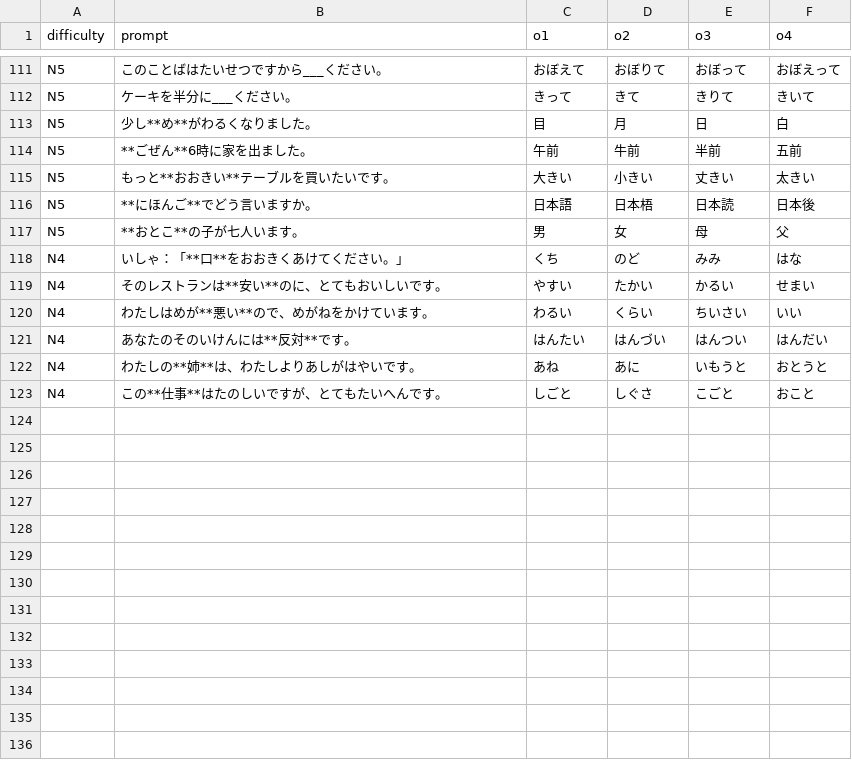
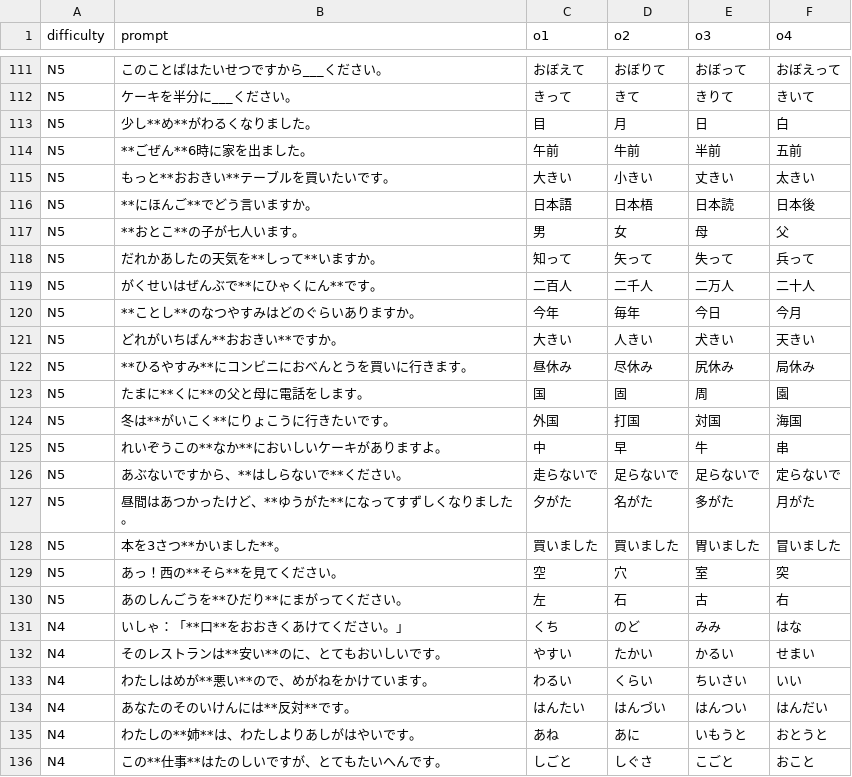
Before and after one commit to 77Vincent/ti-app, a CSV file: tools/samples/language/japanese.csv, drawn as a sheet; only a part is shown, gaps mark what is left out.

```diff
--- a/tools/samples/language/japanese.csv
+++ b/tools/samples/language/japanese.csv
@@ -117,2 +117,15 @@ N5,**にほんご**でどう言いますか。,日本語,日本梧,日本読,日
 N5,**おとこ**の子が七人います。,男,女,母,父
+N5,だれかあしたの天気を**しって**いますか。,知って,矢って,失って,兵って
+N5,がくせいはぜんぶで**にひゃくにん**です。,二百人,二千人,二万人,二十人
+N5,**ことし**のなつやすみはどのぐらいありますか。,今年,毎年,今日,今月
+N5,どれがいちばん**おおきい**ですか。,大きい,人きい,犬きい,天きい
+N5,**ひるやすみ**にコンビニにおべんとうを買いに行きます。,昼休み,尽休み,尻休み,局休み
+N5,たまに**くに**の父と母に電話をします。,国,固,周,園
+N5,冬は**がいこく**にりょこうに行きたいです。,外国,打国,対国,海国
+N5,れいぞうこの**なか**においしいケーキがありますよ。,中,早,牛,串
+N5,あぶないですから、**はしらないで**ください。,走らないで,足らないで,足らないで,定らないで
+N5,昼間はあつかったけど、**ゆうがた**になってすずしくなりました。,夕がた,名がた,多がた,月がた
+N5,本を3さつ**かいました**。,買いました,買いました,胃いました,冒いました
+N5,あっ！西の**そら**を見てください。,空,穴,室,突
+N5,あのしんごうを**ひだり**にまがってください。,左,石,古,右
 N4,いしゃ：「**口**をおおきくあけてください。」,くち,のど,みみ,はな
```
